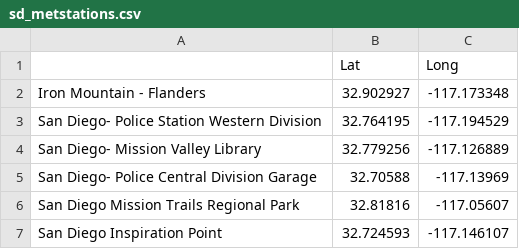
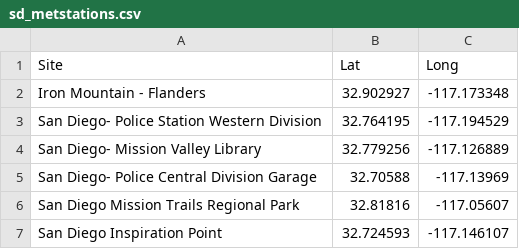
Before and after one commit to tahentx/python.dev, a CSV file: sd_metstations.csv, drawn as a sheet.

Commit message:
merge csv reader code with distance code. added dg san diego sites for testing. next step is to convert the csv into a dictionary

```diff
--- a/sd_metstations.csv
+++ b/sd_metstations.csv
@@ -1,2 +1,2 @@
-,Lat,Long
+Site,Lat,Long
 Iron Mountain  - Flanders,32.902927,-117.173348
```
Also changed, not shown: 2 other files.
